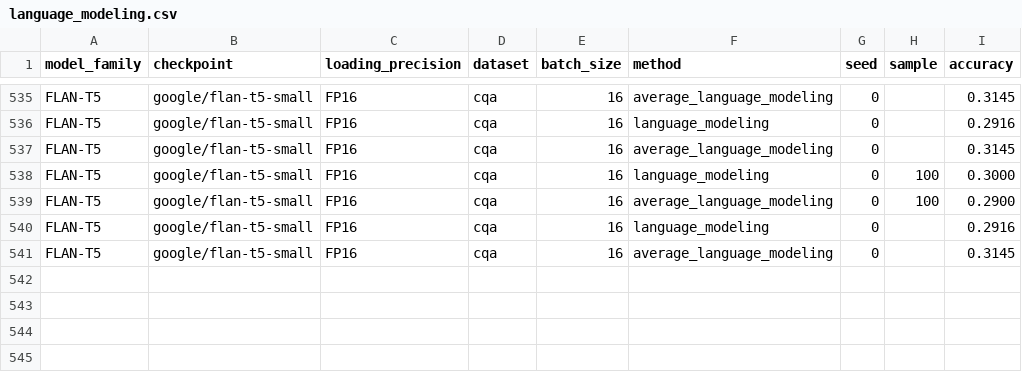
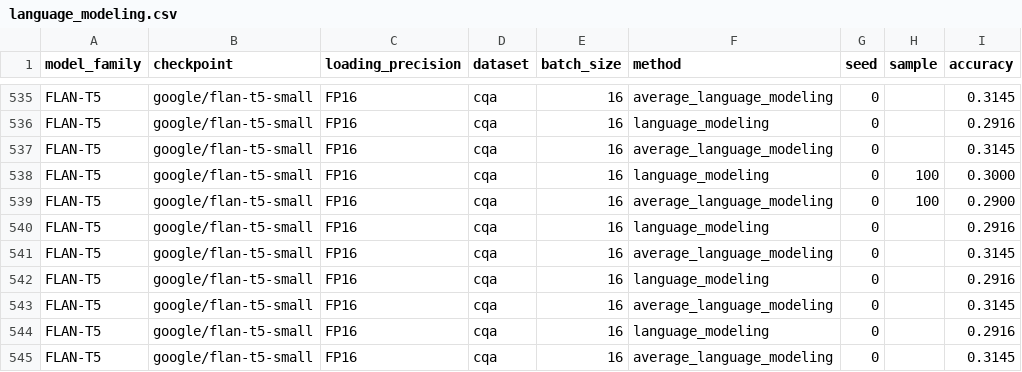
Before and after one commit to KasMasVan/csr_exp_resource_index, a CSV file: results/language_modeling.csv, drawn as a sheet; only a part is shown, gaps mark what is left out.

```diff
--- a/results/language_modeling.csv
+++ b/results/language_modeling.csv
@@ -541 +541,5 @@ FLAN-T5,google/flan-t5-small,FP16,cqa,16,language_modeling,0,,0.2916
 FLAN-T5,google/flan-t5-small,FP16,cqa,16,average_language_modeling,0,,0.3145
+FLAN-T5,google/flan-t5-small,FP16,cqa,16,language_modeling,0,,0.2916
+FLAN-T5,google/flan-t5-small,FP16,cqa,16,average_language_modeling,0,,0.3145
+FLAN-T5,google/flan-t5-small,FP16,cqa,16,language_modeling,0,,0.2916
+FLAN-T5,google/flan-t5-small,FP16,cqa,16,average_language_modeling,0,,0.3145
```
Also changed, not shown: results/calibration.csv, results/channel.csv, 5 other files.
